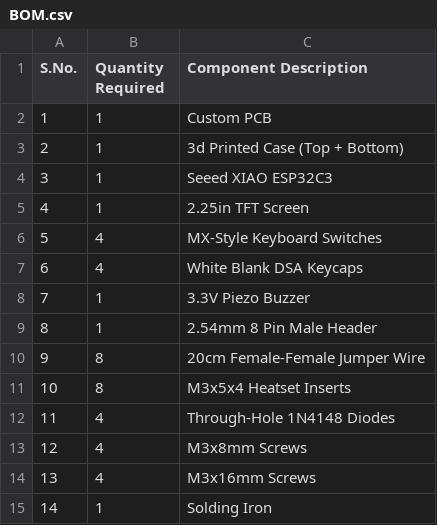
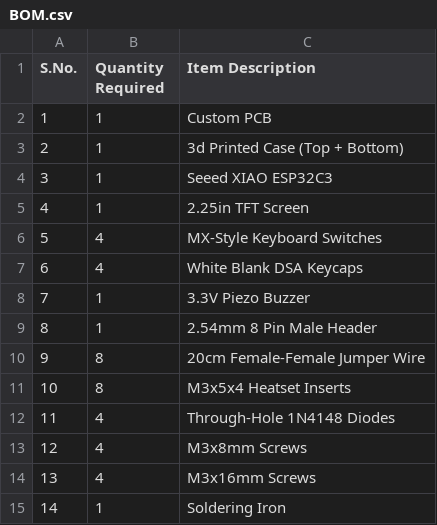
Before and after one commit to aaravshrivastava4129/Alarm-Clock, a CSV file: BOM.csv, drawn as a sheet.

Commit message:
cleared messh

```diff
--- a/BOM.csv
+++ b/BOM.csv
@@ -1,2 +1,2 @@
-S.No.,Quantity Required,Component Description
+S.No.,Quantity Required,Item Description
 1,1,Custom PCB
@@ -14,2 +14,2 @@ S.No.,Quantity Required,Component Description
 13,4,M3x16mm Screws
-14,1,Solding Iron
+14,1,Soldering Iron
```
